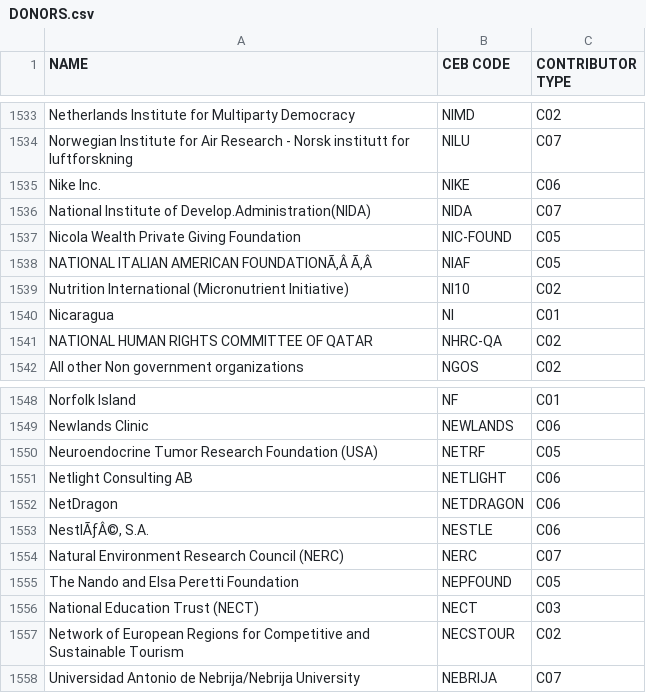
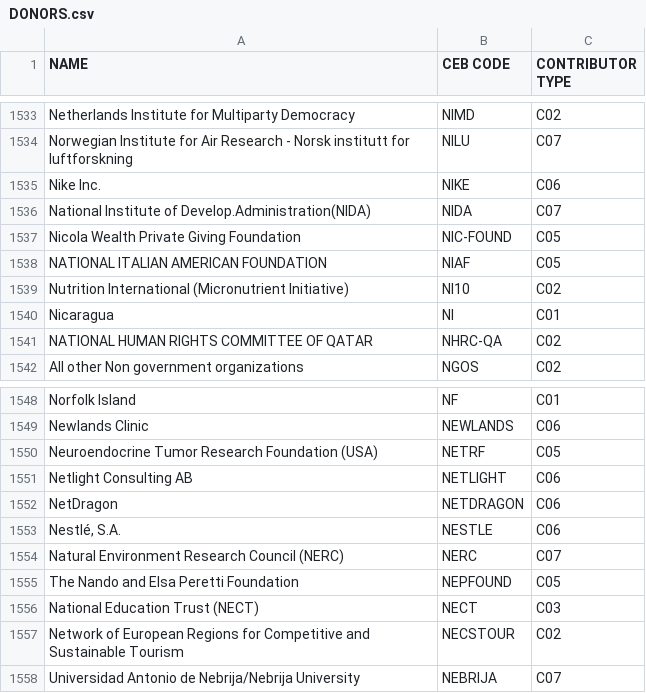
Before and after one commit to CEB-HLCM/FS-Public-Codes, a CSV file: DONORS.csv, drawn as a sheet; only a part is shown, gaps mark what is left out.

Commit message:
Updated DONORS

```diff
--- a/DONORS.csv
+++ b/DONORS.csv
@@ -1537,3 +1537,3 @@ National Institute of Develop.Administration(NIDA),NIDA,C07
 Nicola Wealth Private Giving Foundation,NIC-FOUND,C05
-NATIONAL ITALIAN AMERICAN FOUNDATIONÃ‚Â  Ã‚Â ,NIAF,C05
+NATIONAL ITALIAN AMERICAN FOUNDATION,NIAF,C05
 Nutrition International (Micronutrient Initiative),NI10,C02
@@ -1552,3 +1552,3 @@ Netlight Consulting AB,NETLIGHT,C06
 NetDragon,NETDRAGON,C06
-"NestlÃƒÂ©, S.A.",NESTLE,C06
+"Nestlé, S.A.",NESTLE,C06
 Natural Environment Research Council (NERC),NERC,C07
```
